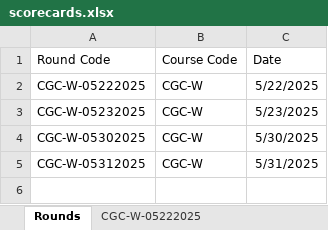
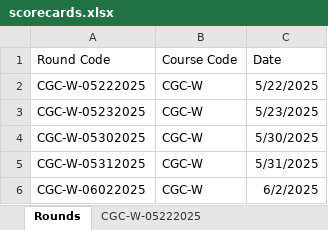
Before and after one commit to adam42739/golf-tracker, an Excel workbook: adams_golf_data/scorecards.xlsx, sheet Rounds, drawn as a sheet; values as stored, in another font and other column widths than the file's, no borders; the diff names each change by its address in the sheet, - before the commit and + after, or states it on an @@ line.

Commit message:
added new round data and Tee Fairway column

```diff
--- a/adams_golf_data/scorecards.xlsx (sheet Rounds)
+++ b/adams_golf_data/scorecards.xlsx (sheet Rounds)
+row 6: CGC-W-06022025 | CGC-W | 6/2/2025
```
Also changed, not shown: sheet CGC-W-05222025, sheet CGC-W-05312025, sheet CGC-W-05232025, sheet CGC-W-05302025, other sheet tabs, 4 other files.
